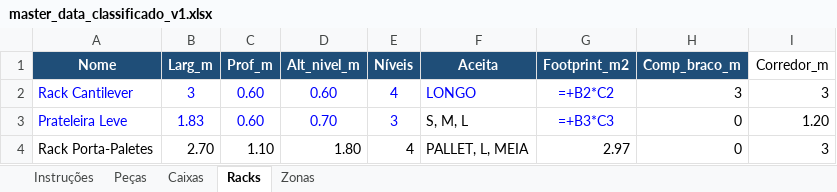
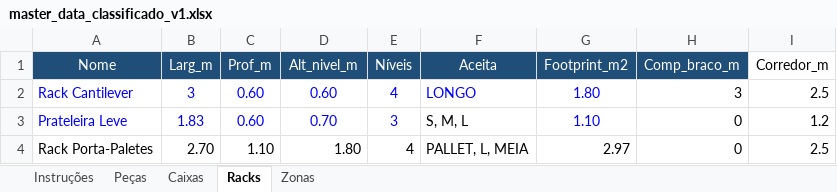
Before and after one commit to rodrigocastrolima/dimensionamento_armazem, an Excel workbook: dados/master_data_classificado_v1.xlsx, sheet Racks, drawn as a sheet; values as stored, in another font and other column widths than the file's, no borders; formulas without a stored value are shown as written; the diff names each change by its address in the sheet, - before the commit and + after, or states it on an @@ line.

```diff
--- a/dados/master_data_classificado_v1.xlsx (sheet Racks)
+++ b/dados/master_data_classificado_v1.xlsx (sheet Racks)
-A1:H1 bold: on
+A1:H1 bold: off
-G2 (Footprint_m2): =+B2*C2
+G2 (Footprint_m2): 1.80
-I2 (Corredor_m): 3
+I2 (Corredor_m): 2.5
-G3 (Footprint_m2): =+B3*C3
+G3 (Footprint_m2): 1.10
-I3 (Corredor_m): 1.20
+I3 (Corredor_m): 1.2
-I4 (Corredor_m): 3
+I4 (Corredor_m): 2.5
```
Also changed, not shown: sheet Peças, sheet Caixas, sheet Instruções, sheet Zonas, dados/pecas_tipo_caixa.xlsx, 1 other file.
